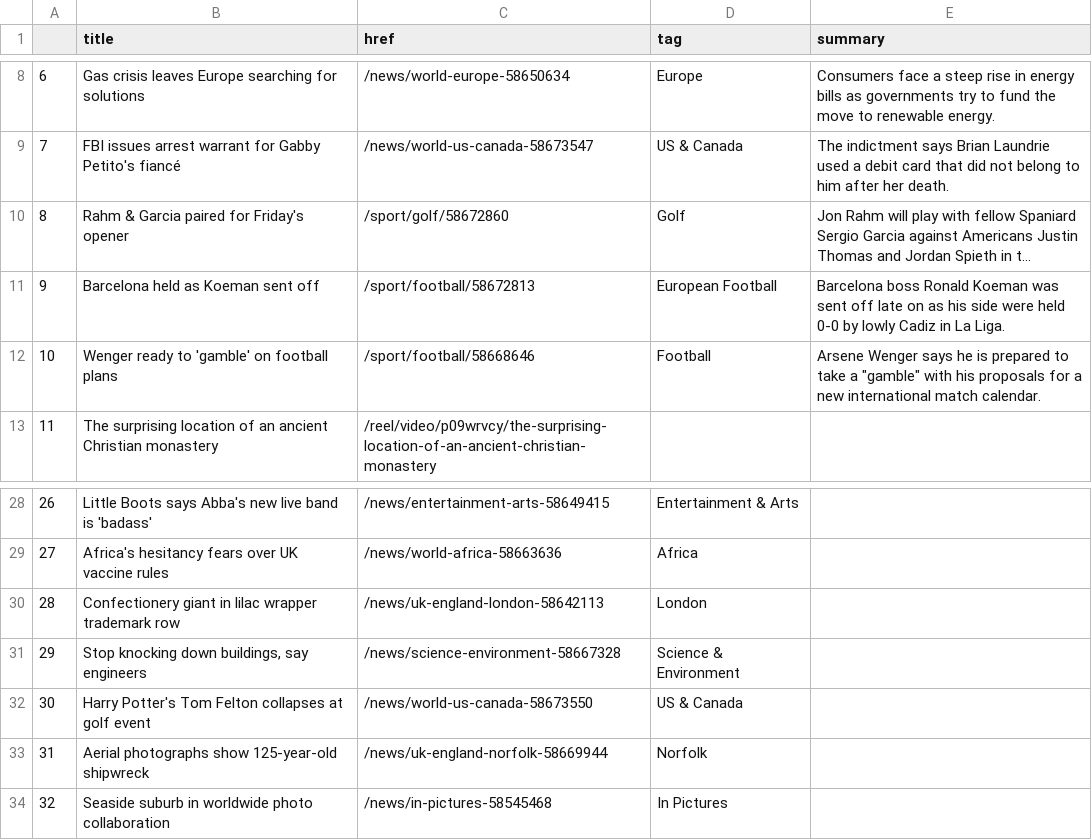
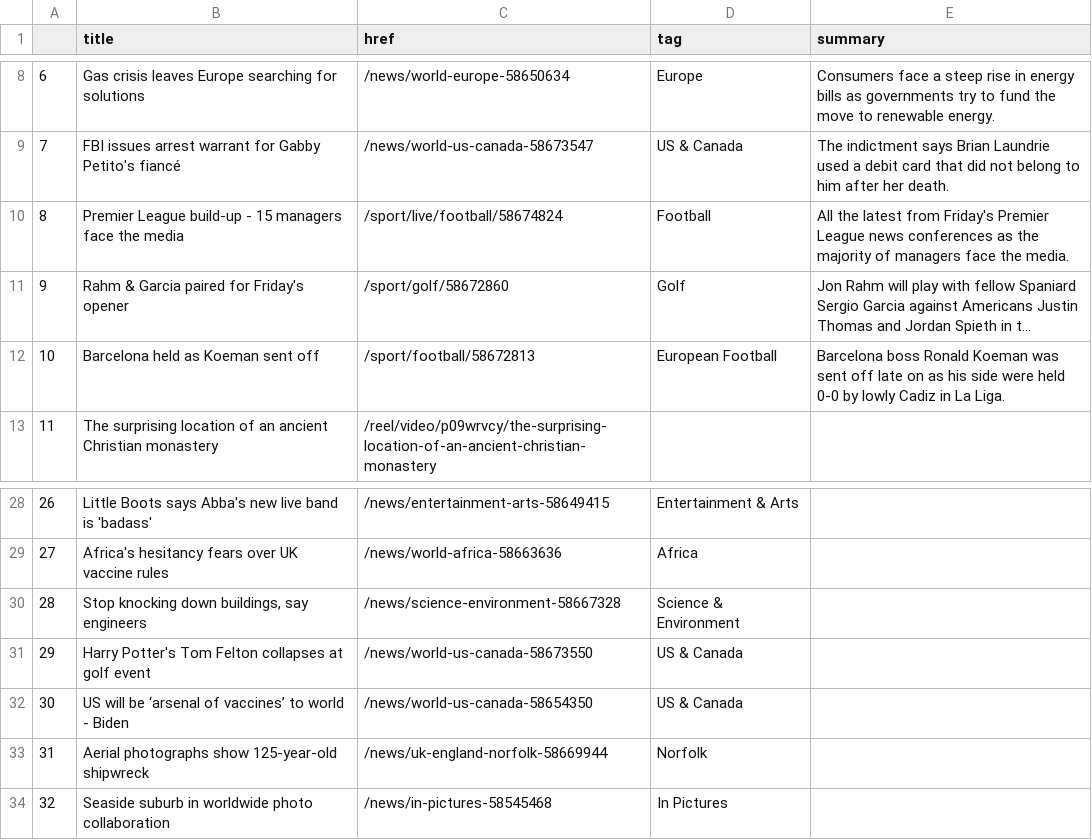
Before and after one commit to tunabellybella/Scraper, a CSV file: bbc-headlines.csv, drawn as a sheet; only a part is shown, gaps mark what is left out; long unchanged cells end in …; removed rows and columns are numbered as before the commit, all else as after; the diff names each change by its address in the sheet, - before the commit and + after, or states it on an @@ line.

```diff
--- a/bbc-headlines.csv
+++ b/bbc-headlines.csv
+row 10: 8 | Premier League build-up - 15 managers face the media | /sport/live/football/58674824 | Football | All the latest from Friday's Premier League news conferences as the majority of managers face the media.
@@ column A renumbered between rows 11 and 31 @@
-row 12: 10 | Wenger ready to 'gamble' on football plans | /sport/football/58668646 | Football | Arsene Wenger says he is prepared to take a "gamble" with his proposals for a new international match calendar.
-row 30: 28 | Confectionery giant in lilac wrapper trademark row | /news/uk-england-london-58642113 | London
+row 32: 30 | US will be ‘arsenal of vaccines’ to world - Biden | /news/world-us-canada-58654350 | US & Canada
```
